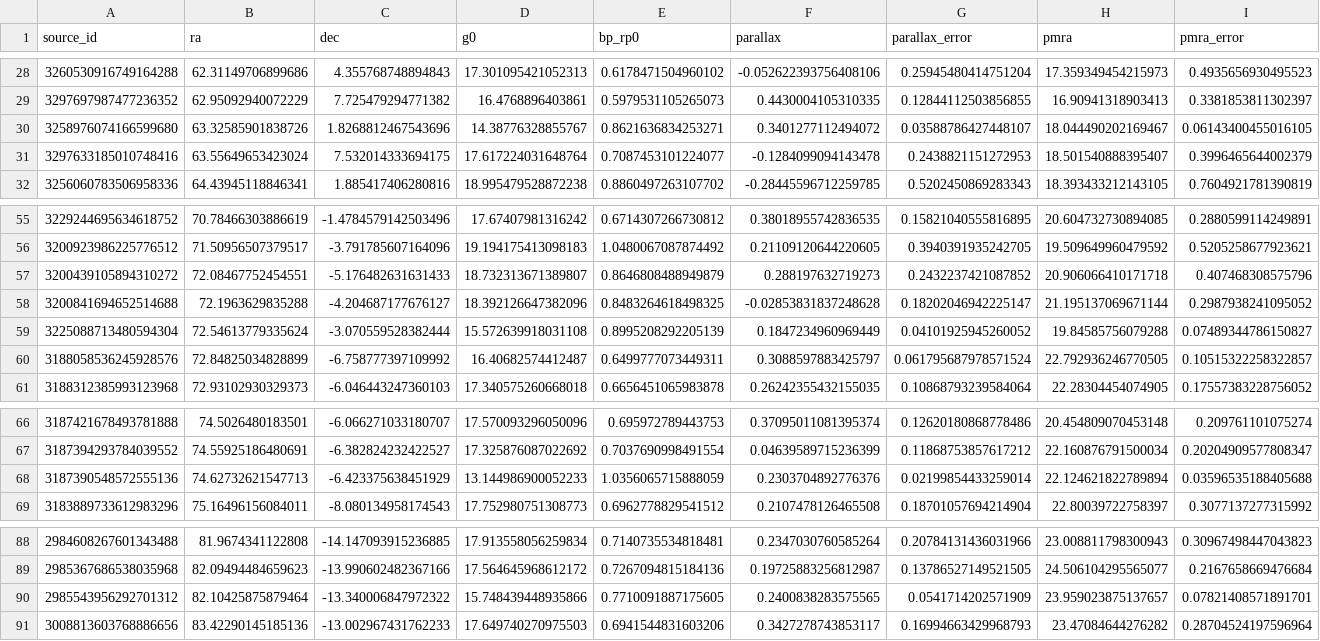
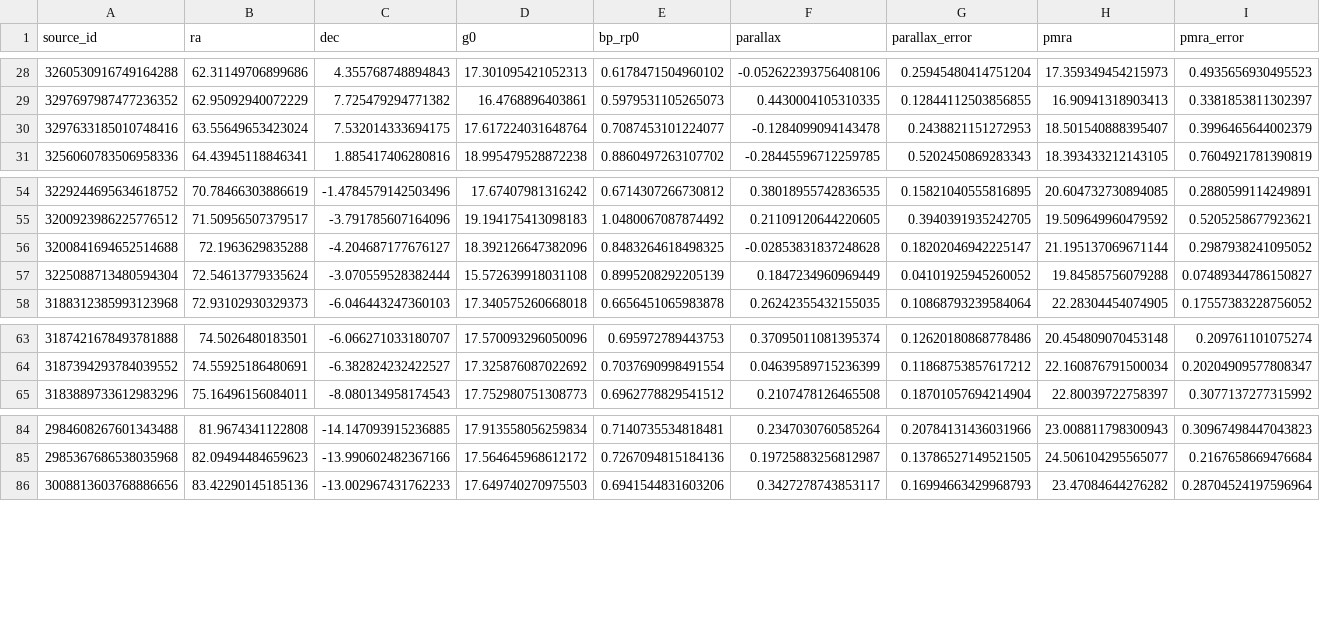
Before and after one commit to ahriley/gjoll-ngc3201, a CSV file: tables/table1-long.csv, drawn as a sheet; only a part is shown, gaps mark what is left out; rows hold the shown columns only; the diff names each change by its address in the sheet, - before the commit and + after, or states it on an @@ line.

Commit message:
drop duplicates from long form of Table 1

```diff
--- a/tables/table1-long.csv
+++ b/tables/table1-long.csv
-row 30: 3258976074166599680 | 63.32585901838726 | 1.8268812467543696 | 14.38776328855767 | 0.8621636834253271 | 0.3401277112494072 | 0.03588786427448107 | 18.044490202169467 | 0.06143400455016105
-row 57: 3200439105894310272 | 72.08467752454551 | -5.176482631631433 | 18.732313671389807 | 0.8646808488949879 | 0.288197632719273 | 0.2432237421087852 | 20.906066410171718 | 0.407468308575796
-row 60: 3188058536245928576 | 72.84825034828899 | -6.758777397109992 | 16.40682574412487 | 0.6499777073449311 | 0.3088597883425797 | 0.061795687978571524 | 22.792936246770505 | 0.10515322258322857
-row 68: 3187390548572555136 | 74.62732621547713 | -6.423375638451929 | 13.144986900052233 | 1.0356065715888059 | 0.2303704892776376 | 0.02199854433259014 | 22.124621822789894 | 0.03596535188405688
-row 90: 2985543956292701312 | 82.10425875879464 | -13.340006847972322 | 15.748439448935866 | 0.7710091887175605 | 0.2400838283575565 | 0.0541714202571909 | 23.959023875137657 | 0.07821408571891701
```
Also changed, not shown: 1 other file.
